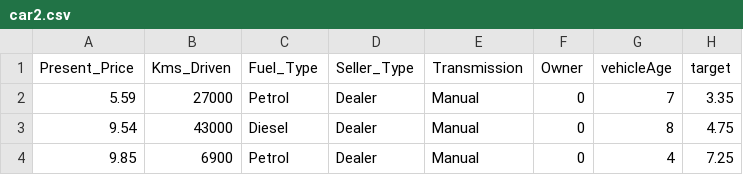
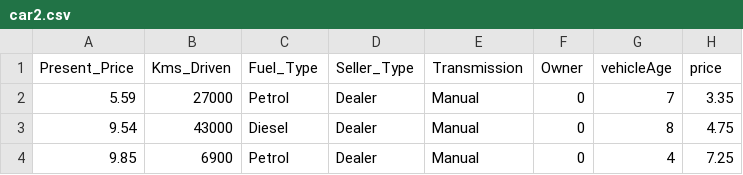
Before and after one commit to Thilakraj1998/Datasets_general, a CSV file: car2.csv, drawn as a sheet; only a part is shown; the diff names each change by its address in the sheet, - before the commit and + after, or states it on an @@ line.

Commit message:
updated column name from target to price

```diff
--- a/car2.csv
+++ b/car2.csv
-H1: target
+H1: price
```
